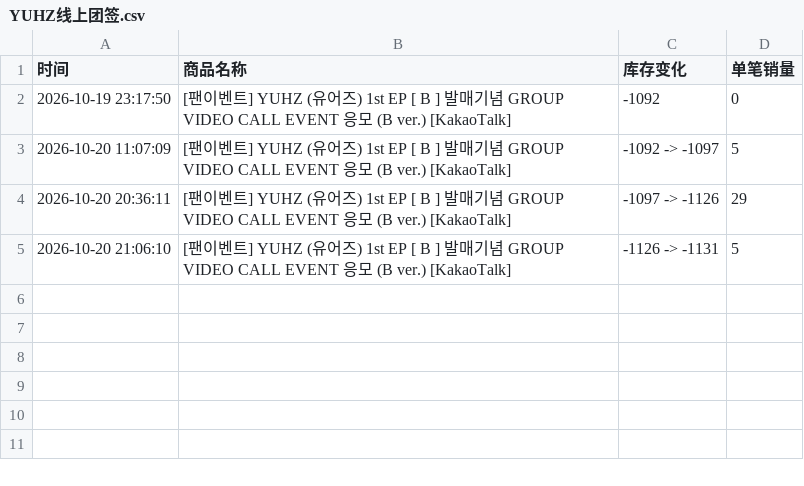
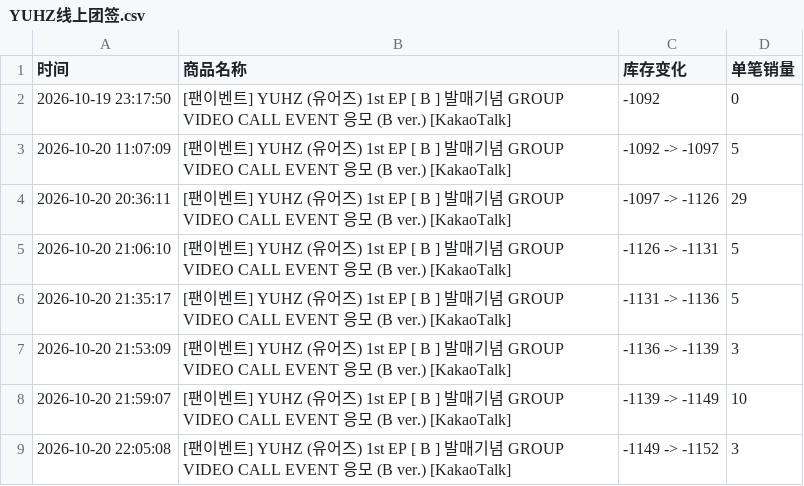
Before and after one commit to Juineii/yuhz_br1020, a CSV file: YUHZ线上团签.csv, drawn as a sheet; the diff names each change by its address in the sheet, - before the commit and + after, or states it on an @@ line.

```diff
--- a/YUHZ线上团签.csv
+++ b/YUHZ线上团签.csv
+row 6: 2026-10-20 21:35:17 | [팬이벤트] YUHZ (유어즈) 1st EP [ B ] 발매기념 GROUP VIDEO CALL EVENT 응모 (B ver.) [KakaoTalk] | -1131 -> -1136 | 5
+row 7: 2026-10-20 21:53:09 | [팬이벤트] YUHZ (유어즈) 1st EP [ B ] 발매기념 GROUP VIDEO CALL EVENT 응모 (B ver.) [KakaoTalk] | -1136 -> -1139 | 3
+row 8: 2026-10-20 21:59:07 | [팬이벤트] YUHZ (유어즈) 1st EP [ B ] 발매기념 GROUP VIDEO CALL EVENT 응모 (B ver.) [KakaoTalk] | -1139 -> -1149 | 10
+row 9: 2026-10-20 22:05:08 | [팬이벤트] YUHZ (유어즈) 1st EP [ B ] 발매기념 GROUP VIDEO CALL EVENT 응모 (B ver.) [KakaoTalk] | -1149 -> -1152 | 3
```
Also changed, not shown: YUHZ线下团签.csv.
